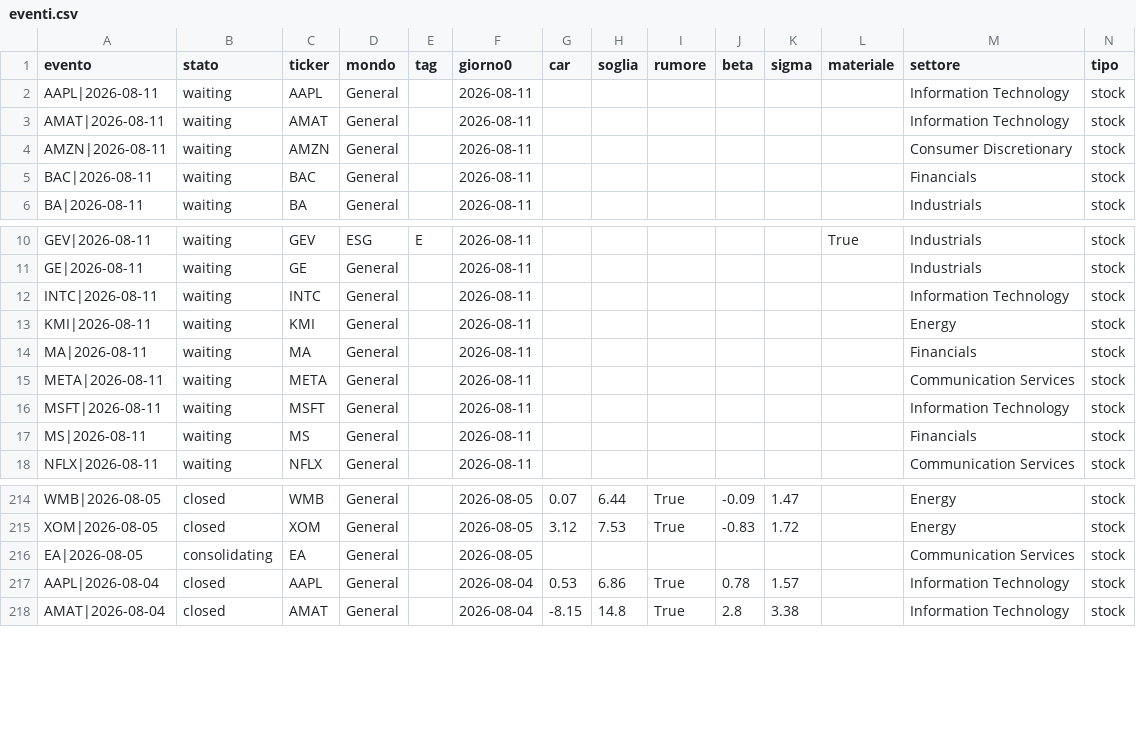
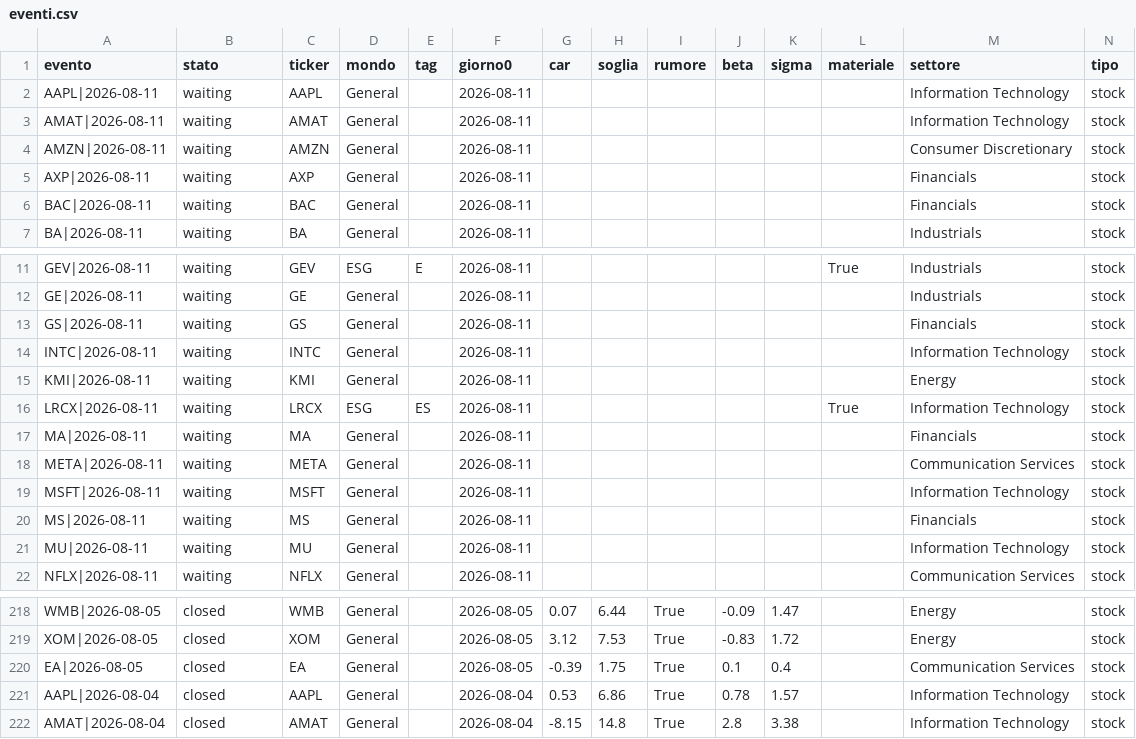
Before and after one commit to carlospinetto99/news-impact-tracker, a CSV file: eventi.csv, drawn as a sheet; only a part is shown, gaps mark what is left out; addresses are those after the commit; rows hold the shown columns only; the diff names each change by its address in the sheet, - before the commit and + after, or states it on an @@ line.

```diff
--- a/eventi.csv
+++ b/eventi.csv
+row 5: AXP|2026-08-11 | waiting | AXP | General |  | 2026-08-11 |  |  |  |  |  |  | Financials | stock
+row 13: GS|2026-08-11 | waiting | GS | General |  | 2026-08-11 |  |  |  |  |  |  | Financials | stock
+row 16: LRCX|2026-08-11 | waiting | LRCX | ESG | ES | 2026-08-11 |  |  |  |  |  | True | Information Technology | stock
+row 21: MU|2026-08-11 | waiting | MU | General |  | 2026-08-11 |  |  |  |  |  |  | Information Technology | stock
-B220 (stato): consolidating
+B220 (stato): closed
-G220 (car): (empty)
+G220 (car): -0.39
-H220 (soglia): (empty)
+H220 (soglia): 1.75
-I220 (rumore): (empty)
+I220 (rumore): True
-J220 (beta): (empty)
+J220 (beta): 0.1
-K220 (sigma): (empty)
+K220 (sigma): 0.4
```
Also changed, not shown: 5 other files.
